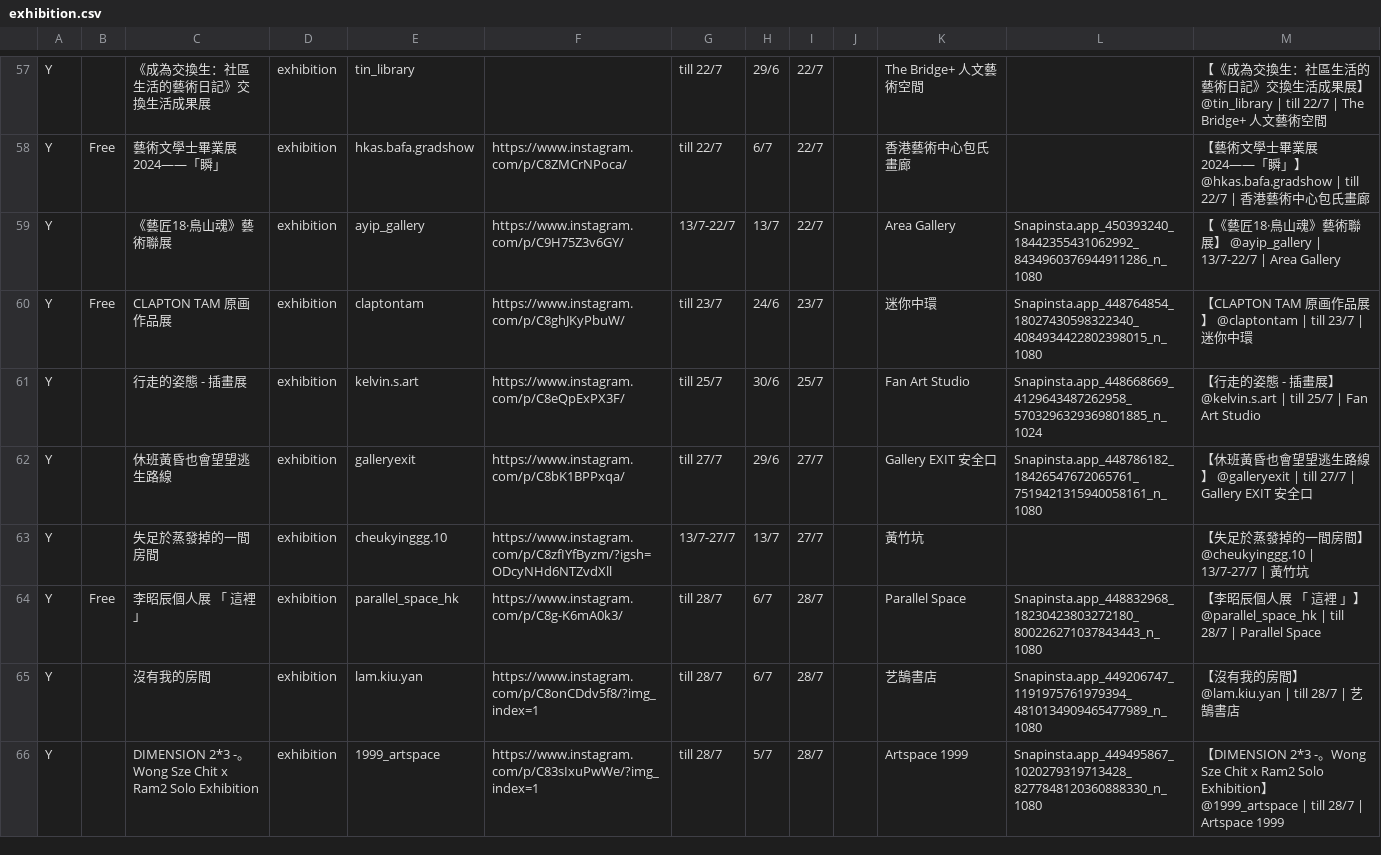
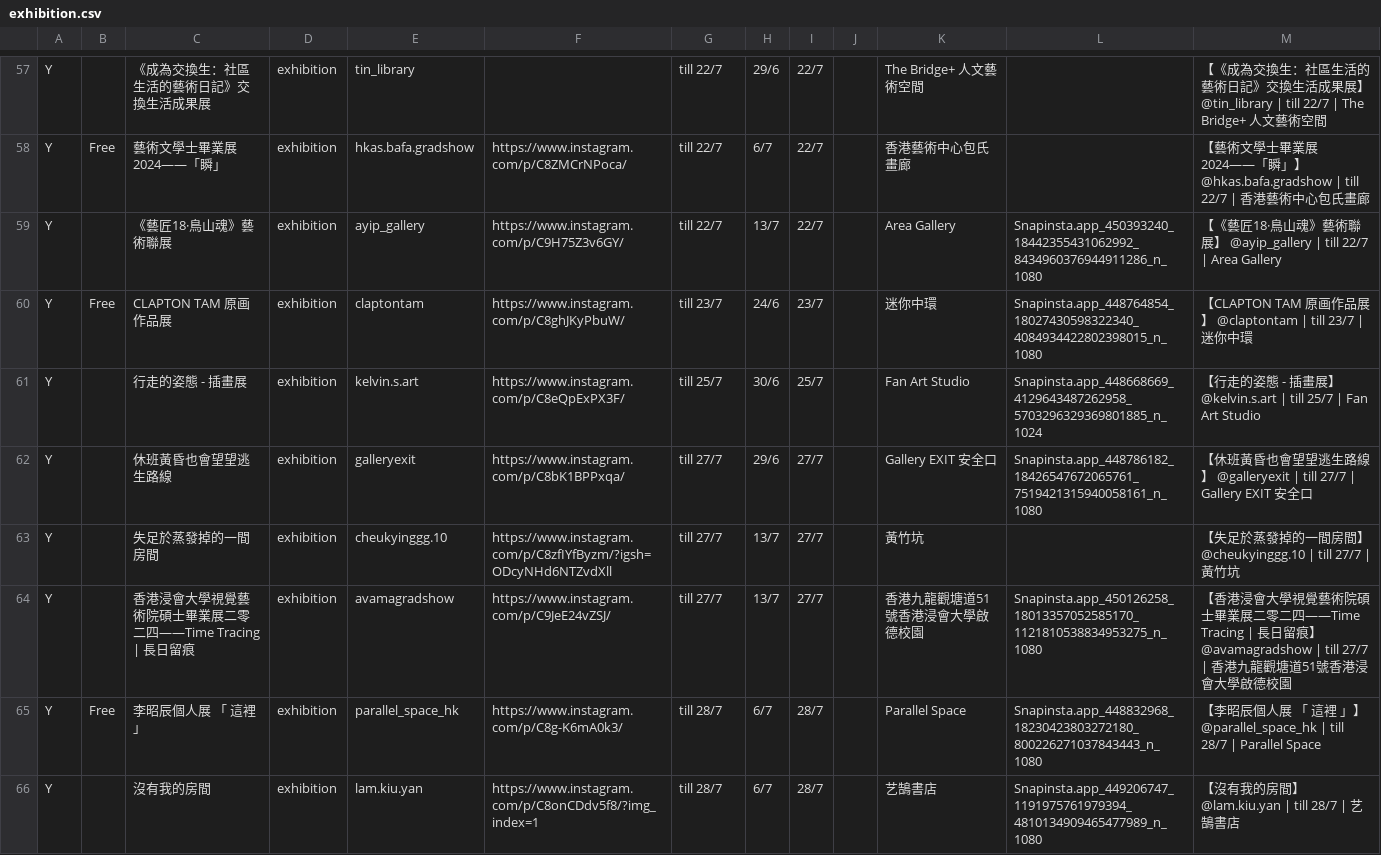
Before and after one commit to dl512/events, a CSV file: exhibition.csv, drawn as a sheet; only a part is shown, gaps mark what is left out; the shorter side is filled out with more unchanged rows; the diff covers the shown part only.

```diff
--- a/exhibition.csv
+++ b/exhibition.csv
@@ -58,3 +58,3 @@ Y,,《成為交換生：社區生活的藝術日記》交換生活成果展,exhi
 Y,Free,藝術文學士畢業展2024——「瞬」,exhibition,hkas.bafa.gradshow,https://www.instagram.com/p/C8ZMCrNPoca/,till 22/7,6/7,22/7,,香港藝術中心包氏畫廊,,【藝術文學士畢業展2024——「瞬」】 @hkas.bafa.gradshow | till 22/7 | 香港藝術中心包氏畫廊
-Y,,《藝匠18·鳥山魂》藝術聯展,exhibition,ayip_gallery,https://www.instagram.com/p/C9H75Z3v6GY/,13/7-22/7,13/7,22/7,,Area Gallery,Snapinsta.app_450393240_18442355431062992_8434960376944911286_n_1080,【《藝匠18·鳥山魂》藝術聯展】 @ayip_gallery | 13/7-22/7 | Area Gallery
+Y,,《藝匠18·鳥山魂》藝術聯展,exhibition,ayip_gallery,https://www.instagram.com/p/C9H75Z3v6GY/,till 22/7,13/7,22/7,,Area Gallery,Snapinsta.app_450393240_18442355431062992_8434960376944911286_n_1080,【《藝匠18·鳥山魂》藝術聯展】 @ayip_gallery | till 22/7 | Area Gallery
 Y,Free,CLAPTON TAM 原画作品展,exhibition,claptontam,https://www.instagram.com/p/C8ghJKyPbuW/,till 23/7,24/6,23/7,,迷你中環,Snapinsta.app_448764854_18027430598322340_4084934422802398015_n_1080,【CLAPTON TAM 原画作品展】 @claptontam | till 23/7 | 迷你中環
@@ -62,3 +62,4 @@ Y,,行走的姿態 - 插畫展,exhibition,kelvin.s.art,https://www.instagram.com
 Y,,休班黃昏也會望望逃生路線,exhibition,galleryexit,https://www.instagram.com/p/C8bK1BPPxqa/,till 27/7,29/6,27/7,,Gallery EXIT 安全口,Snapinsta.app_448786182_18426547672065761_7519421315940058161_n_1080,【休班黃昏也會望望逃生路線】 @galleryexit | till 27/7 | Gallery EXIT 安全口
-Y,,失足於蒸發掉的一間房間,exhibition,cheukyinggg.10,https://www.instagram.com/p/C8zfIYfByzm/?igsh=ODcyNHd6NTZvdXll,13/7-27/7,13/7,27/7,,黃竹坑,,【失足於蒸發掉的一間房間】 @cheukyinggg.10 | 13/7-27/7 | 黃竹坑
+Y,,失足於蒸發掉的一間房間,exhibition,cheukyinggg.10,https://www.instagram.com/p/C8zfIYfByzm/?igsh=ODcyNHd6NTZvdXll,till 27/7,13/7,27/7,,黃竹坑,,【失足於蒸發掉的一間房間】 @cheukyinggg.10 | till 27/7 | 黃竹坑
+Y,,香港浸會大學視覺藝術院碩士畢業展二零二四——Time Tracing | 長日留痕,exhibition,avamagradshow,https://www.instagram.com/p/C9JeE24vZSJ/,till 27/7,13/7,27/7,,香港九龍觀塘道51號香港浸會大學啟德校園,Snapinsta.app_450126258_18013357052585170_1121810538834953275_n_1080,【香港浸會大學視覺藝術院碩士畢業展二零二四——Time Tracing | 長日留痕】 @avamagradshow | till 27/7 | 香港九龍觀塘道51號香港浸會大學啟德校園
 Y,Free,李昭辰個人展 「 這裡 」,exhibition,parallel_space_hk,https://www.instagram.com/p/C8g-K6mA0k3/,till 28/7,6/7,28/7,,Parallel Space,Snapinsta.app_448832968_18230423803272180_800226271037843443_n_1080,【李昭辰個人展 「 這裡 」】 @parallel_space_hk | till 28/7 | Parallel Space
```
Also changed, not shown: 1 added row and 6 edited cells elsewhere in this file, event.csv, 29 other files.
